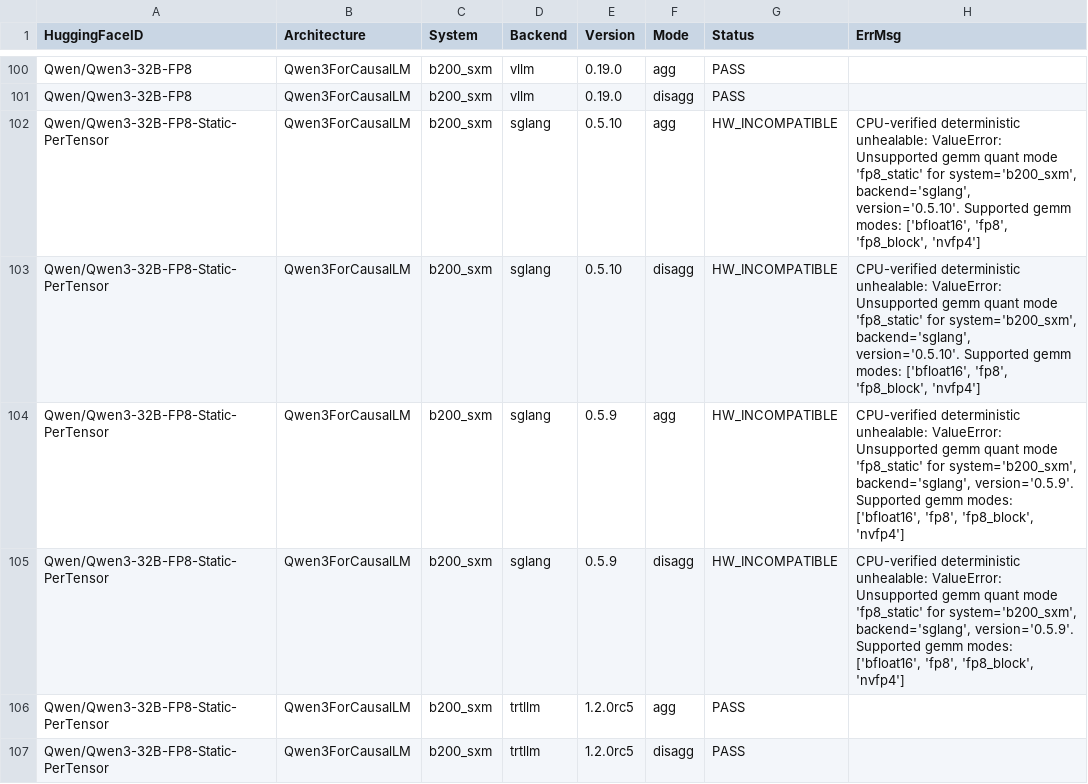
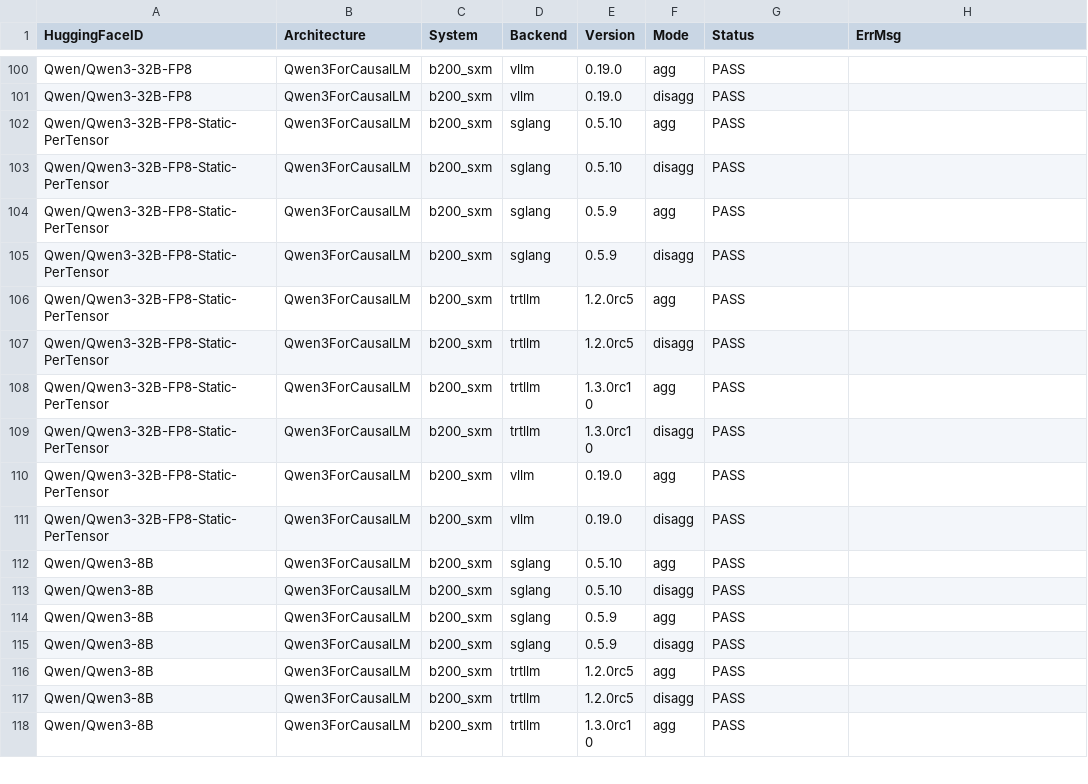
Before and after one commit to ai-dynamo/aiconfigurator, a CSV file: src/aiconfigurator/systems/support_matrix/b200_sxm.csv, drawn as a sheet; only a part is shown, gaps mark what is left out; the shorter side is filled out with more unchanged rows.

Commit message:
fix: support sglang fp8 static gemm
Signed-off-by: Jason Zhou (Engrg-Hardware 1) <jasonzho@nvidia.com>

```diff
--- a/src/aiconfigurator/systems/support_matrix/b200_sxm.csv
+++ b/src/aiconfigurator/systems/support_matrix/b200_sxm.csv
@@ -101,6 +101,6 @@ Qwen/Qwen3-32B-FP8,Qwen3ForCausalLM,b200_sxm,vllm,0.19.0,agg,PASS,
 Qwen/Qwen3-32B-FP8,Qwen3ForCausalLM,b200_sxm,vllm,0.19.0,disagg,PASS,
-Qwen/Qwen3-32B-FP8-Static-PerTensor,Qwen3ForCausalLM,b200_sxm,sglang,0.5.10,agg,HW_INCOMPATIBLE,"CPU-verified deterministic unhealable: ValueError: Unsupported gemm quant mode 'fp8_static' for system='b200_sxm', backend='sglang', version='0.5.10'. Supported gemm modes: ['bfloat16', 'fp8', 'fp8_block', 'nvfp4']"
-Qwen/Qwen3-32B-FP8-Static-PerTensor,Qwen3ForCausalLM,b200_sxm,sglang,0.5.10,disagg,HW_INCOMPATIBLE,"CPU-verified deterministic unhealable: ValueError: Unsupported gemm quant mode 'fp8_static' for system='b200_sxm', backend='sglang', version='0.5.10'. Supported gemm modes: ['bfloat16', 'fp8', 'fp8_block', 'nvfp4']"
-Qwen/Qwen3-32B-FP8-Static-PerTensor,Qwen3ForCausalLM,b200_sxm,sglang,0.5.9,agg,HW_INCOMPATIBLE,"CPU-verified deterministic unhealable: ValueError: Unsupported gemm quant mode 'fp8_static' for system='b200_sxm', backend='sglang', version='0.5.9'. Supported gemm modes: ['bfloat16', 'fp8', 'fp8_block', 'nvfp4']"
-Qwen/Qwen3-32B-FP8-Static-PerTensor,Qwen3ForCausalLM,b200_sxm,sglang,0.5.9,disagg,HW_INCOMPATIBLE,"CPU-verified deterministic unhealable: ValueError: Unsupported gemm quant mode 'fp8_static' for system='b200_sxm', backend='sglang', version='0.5.9'. Supported gemm modes: ['bfloat16', 'fp8', 'fp8_block', 'nvfp4']"
+Qwen/Qwen3-32B-FP8-Static-PerTensor,Qwen3ForCausalLM,b200_sxm,sglang,0.5.10,agg,PASS,
+Qwen/Qwen3-32B-FP8-Static-PerTensor,Qwen3ForCausalLM,b200_sxm,sglang,0.5.10,disagg,PASS,
+Qwen/Qwen3-32B-FP8-Static-PerTensor,Qwen3ForCausalLM,b200_sxm,sglang,0.5.9,agg,PASS,
+Qwen/Qwen3-32B-FP8-Static-PerTensor,Qwen3ForCausalLM,b200_sxm,sglang,0.5.9,disagg,PASS,
 Qwen/Qwen3-32B-FP8-Static-PerTensor,Qwen3ForCausalLM,b200_sxm,trtllm,1.2.0rc5,agg,PASS,
```
Also changed, not shown: 4 other files.
